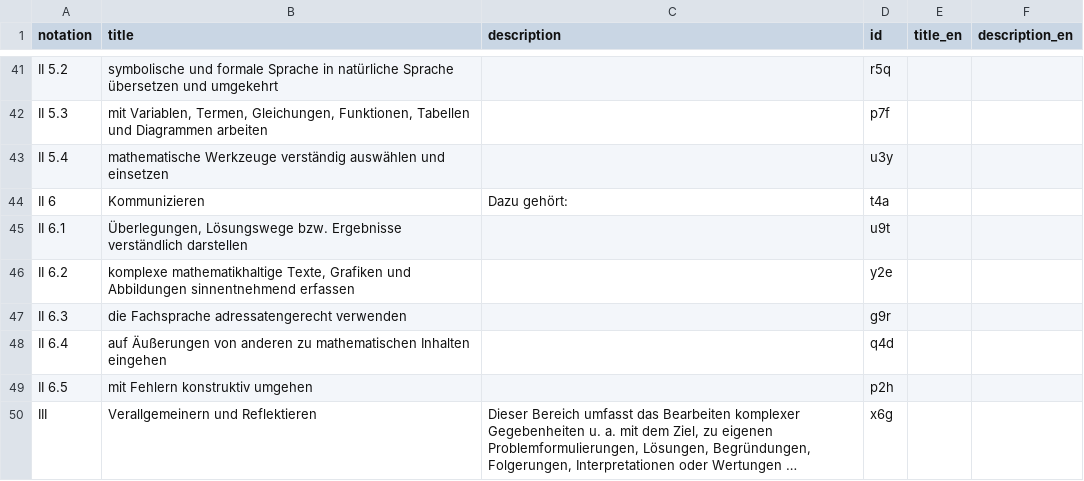
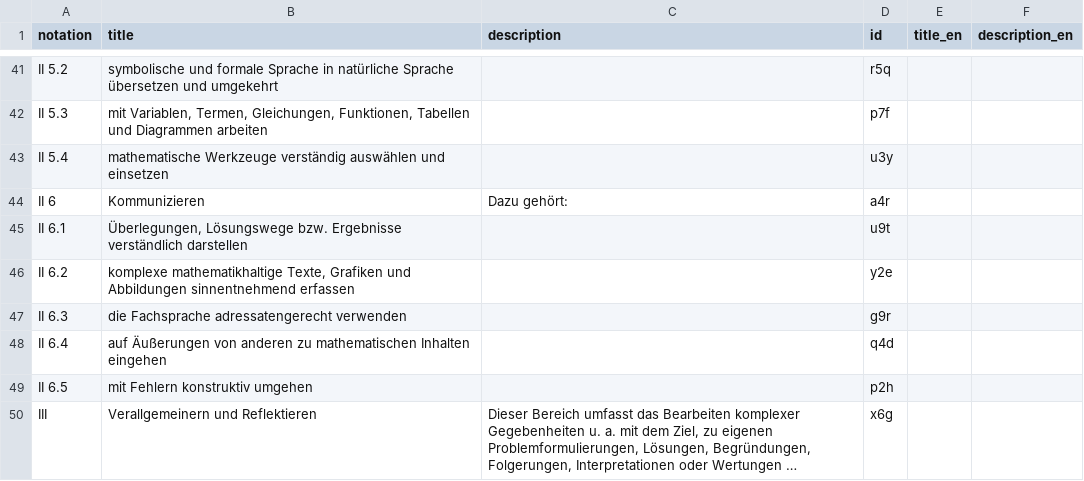
Before and after one commit to iqb-vocabs/v52, a CSV file: csv/n1_Anforderungsbereiche.csv, drawn as a sheet; only a part is shown, gaps mark what is left out; long unchanged cells end in …; the diff names each change by its address in the sheet, - before the commit and + after, or states it on an @@ line.

```diff
--- a/csv/n1_Anforderungsbereiche.csv
+++ b/csv/n1_Anforderungsbereiche.csv
-D44 (id): t4a
+D44 (id): a4r
```
Also changed, not shown: csv/a1_Allgemeine_mathematische_Kompetenzen.csv, csv/k1_Standards_Kompetenzbereiche.csv, 3 other files.
